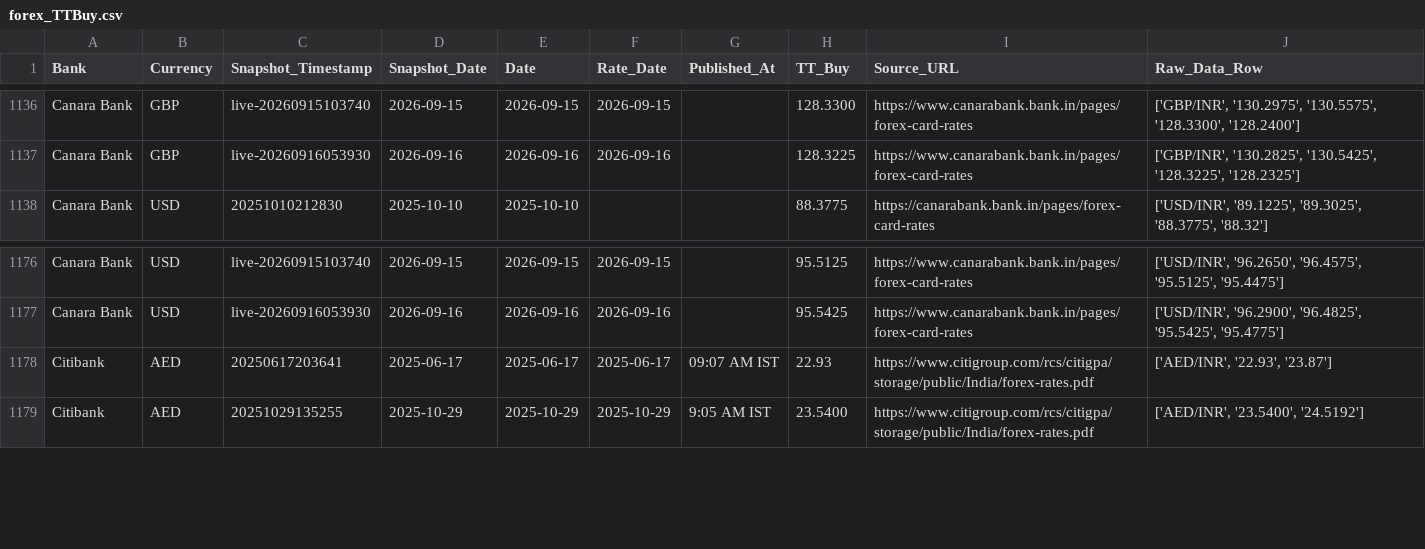
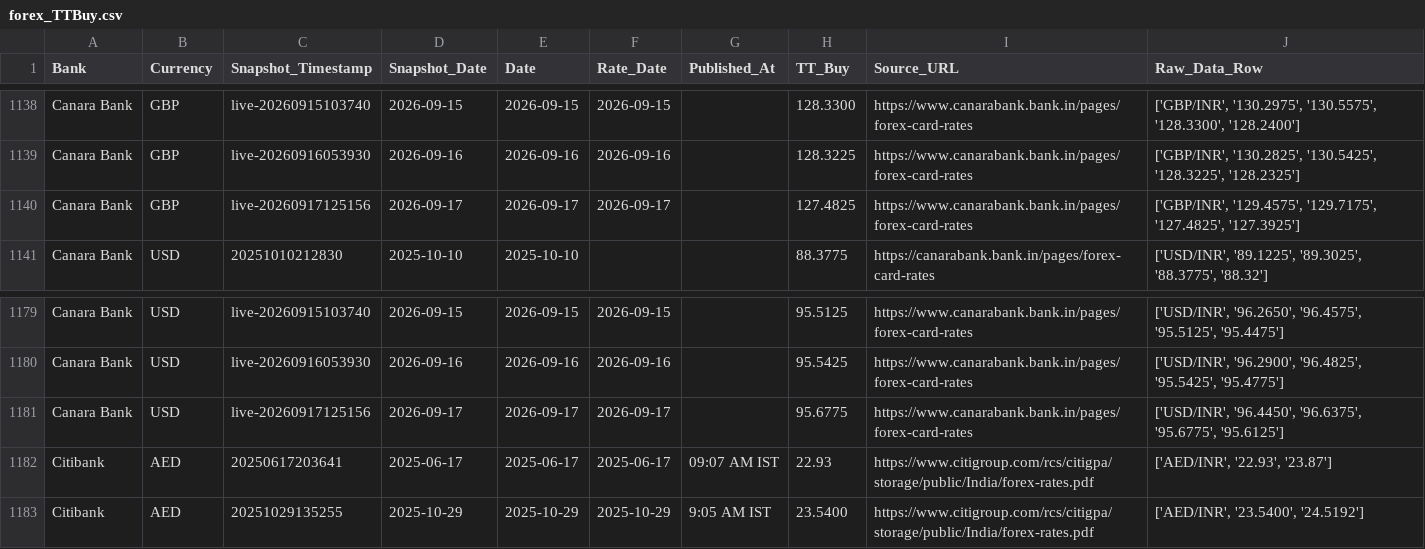
Before and after one commit to RakshithNM/ttbuy-dashboard, a CSV file: data/forex_TTBuy.csv, drawn as a sheet; only a part is shown, gaps mark what is left out; the diff covers the shown part only; the diff names each change by its address in the sheet, - before the commit and + after, or states it on an @@ line.

```diff
--- a/data/forex_TTBuy.csv
+++ b/data/forex_TTBuy.csv
+row 1140: Canara Bank | GBP | live-20260917125156 | 2026-09-17 | 2026-09-17 | 2026-09-17 |  | 127.4825 | https://www.canarabank.bank.in/pages/forex-card-rates | ['GBP/INR', '129.4575', '129.7175', '127.4825', '127.3925']
+row 1181: Canara Bank | USD | live-20260917125156 | 2026-09-17 | 2026-09-17 | 2026-09-17 |  | 95.6775 | https://www.canarabank.bank.in/pages/forex-card-rates | ['USD/INR', '96.4450', '96.6375', '95.6775', '95.6125']
```
Also changed, not shown: 10 added rows elsewhere in this file, data/axis_TTBuy.csv, data/bandhan_TTBuy.csv, 24 other files.
